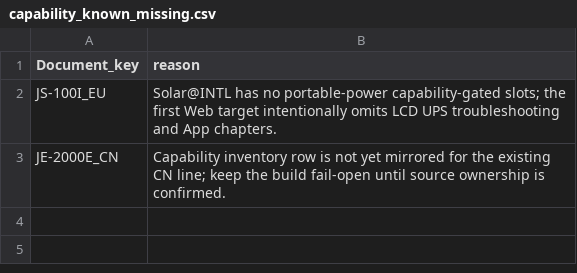
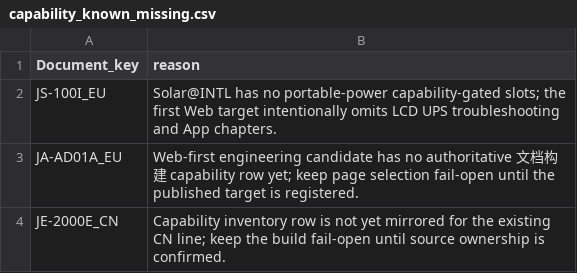
Before and after one commit to Bingboom/auto-manual, a CSV file: data/capability_known_missing.csv, drawn as a sheet; the diff names each change by its address in the sheet, - before the commit and + after, or states it on an @@ line.

```diff
--- a/data/capability_known_missing.csv
+++ b/data/capability_known_missing.csv
+row 3: JA-AD01A_EU | Web-first engineering candidate has no authoritative 文档构建 capability row yet; keep page selection fail-open until the published target is registered.
```
Also changed, not shown: data/asset_registry.csv, 31 other files.
